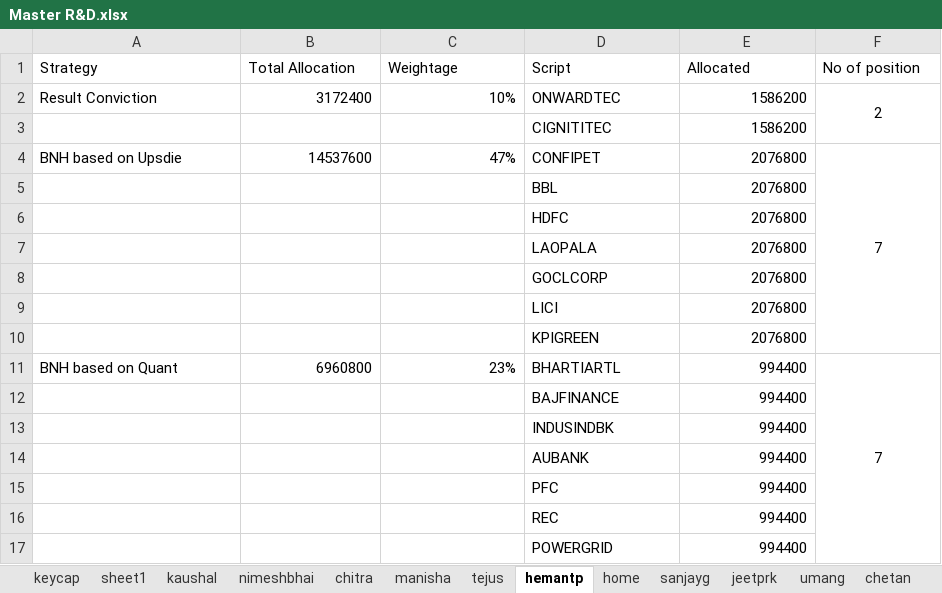
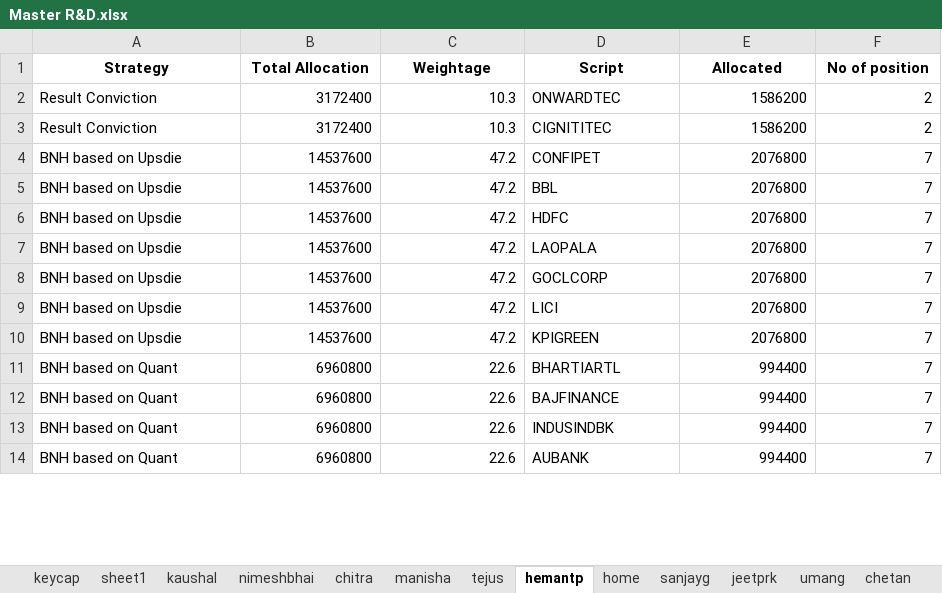
Before and after one commit to akshatrshah/MasterSheet, an Excel workbook: backup excel 2/Master R&D.xlsx, sheet hemantp, drawn as a sheet; only a part is shown; values as stored, in another font and other column widths than the file's, no borders; removed rows and columns are numbered as before the commit, all else as after; the diff covers the shown part only; the diff names each change by its address in the sheet, - before the commit and + after, or states it on an @@ line.

```diff
--- a/backup excel 2/Master R&D.xlsx (sheet hemantp)
+++ b/backup excel 2/Master R&D.xlsx (sheet hemantp)
@@ A1:F1 bold: off → on, alignment: left → center @@
-C2 (Weightage): 10%
+C2 (Weightage): 10.3
-F2 alignment: center
+F2 alignment: right
-F2:F3 merged
-row 3:  |  |  | CIGNITITEC | 1586200
+row 3: Result Conviction | 3172400 | 10.3 | CIGNITITEC | 1586200 | 2
-C4 (Weightage): 47%
+C4 (Weightage): 47.2
-F4 alignment: center
+F4 alignment: right
-F4:F10 merged
-row 5:  |  |  | BBL | 2076800
-row 6:  |  |  | HDFC | 2076800
-row 7:  |  |  | LAOPALA | 2076800
-row 8:  |  |  | GOCLCORP | 2076800
-row 9:  |  |  | LICI | 2076800
-row 10:  |  |  | KPIGREEN | 2076800
+row 5: BNH based on Upsdie | 14537600 | 47.2 | BBL | 2076800 | 7
+row 6: BNH based on Upsdie | 14537600 | 47.2 | HDFC | 2076800 | 7
+row 7: BNH based on Upsdie | 14537600 | 47.2 | LAOPALA | 2076800 | 7
+row 8: BNH based on Upsdie | 14537600 | 47.2 | GOCLCORP | 2076800 | 7
+row 9: BNH based on Upsdie | 14537600 | 47.2 | LICI | 2076800 | 7
+row 10: BNH based on Upsdie | 14537600 | 47.2 | KPIGREEN | 2076800 | 7
-C11 (Weightage): 23%
+C11 (Weightage): 22.6
-F11 alignment: center
+F11 alignment: right
-F11:F17 merged
-row 12:  |  |  | BAJFINANCE | 994400
-row 13:  |  |  | INDUSINDBK | 994400
-row 14:  |  |  | AUBANK | 994400
-row 15:  |  |  | PFC | 994400
-row 16:  |  |  | REC | 994400
-row 17:  |  |  | POWERGRID | 994400
+row 12: BNH based on Quant | 6960800 | 22.6 | BAJFINANCE | 994400 | 7
+row 13: BNH based on Quant | 6960800 | 22.6 | INDUSINDBK | 994400 | 7
+row 14: BNH based on Quant | 6960800 | 22.6 | AUBANK | 994400 | 7
```
Also changed, not shown: 11 added rows, 8 removed rows, 3 edited cells, cell formats and merged cells elsewhere in this sheet, sheet home, sheet keycap, sheet sanjayg, sheet kaushal, sheet manisha, sheet nimeshbhai, 5 more sheets, formulas that keep their value, Master R&D.xlsx, backup excel/Master R&D.xlsx, 10 other files.
